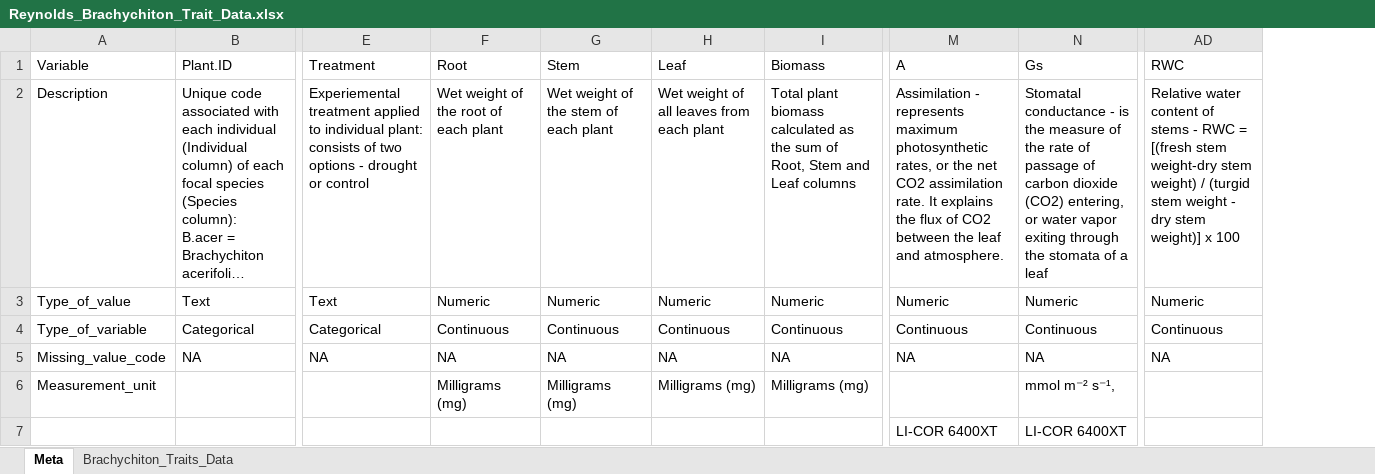
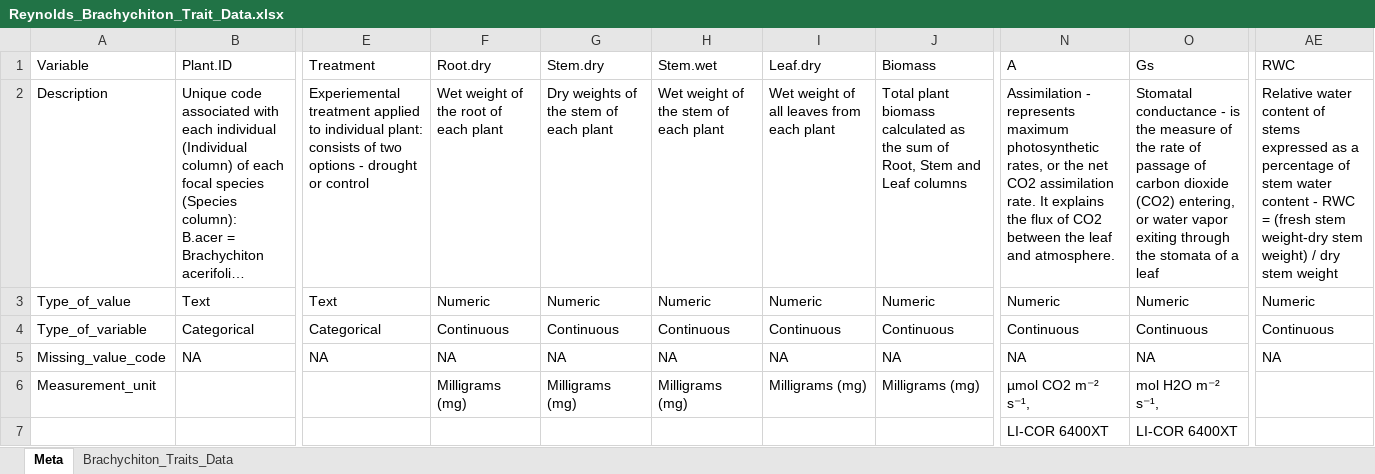
Before and after one commit to traitecoevo/austraits.build, an Excel workbook: data/Reynolds_2018/raw/Reynolds_Brachychiton_Trait_Data.xlsx, sheet Meta, drawn as a sheet; only a part is shown, gaps mark what is left out; long unchanged cells end in …; values as stored, in another font and other column widths than the file's, no borders; addresses are those after the commit; the diff names each change by its address in the sheet, - before the commit and + after, or states it on an @@ line.

Commit message:
Reynolds_2018: final changes to study

```diff
--- a/data/Reynolds_2018/raw/Reynolds_Brachychiton_Trait_Data.xlsx (sheet Meta)
+++ b/data/Reynolds_2018/raw/Reynolds_Brachychiton_Trait_Data.xlsx (sheet Meta)
+column G (Stem.dry), rows 2-6: Dry weights of the stem of each plant | Numeric | Continuous | NA | Milligrams (mg)
-F1: Root
+F1: Root.dry
-H1: Stem
+H1: Stem.wet
-I1: Leaf
+I1: Leaf.dry
-AE2 (RWC): …of stems - RWC = [(fresh stem weight-dry stem weight) / (turgid stem weight - dry stem weight)] x 100
+AE2 (RWC): …of stems expressed as a percentage of stem water content - RWC = (fresh stem weight-dry stem weight) / dry stem weight
-N6 (A): (empty)
+N6 (A): µmol CO2 m⁻² s⁻¹,
-O6 (Gs): mmol m⁻² s⁻¹,
+O6 (Gs): mol H2O m⁻² s⁻¹,
```
Also changed, not shown: sheet Brachychiton_Traits_Data, 4 other files.
